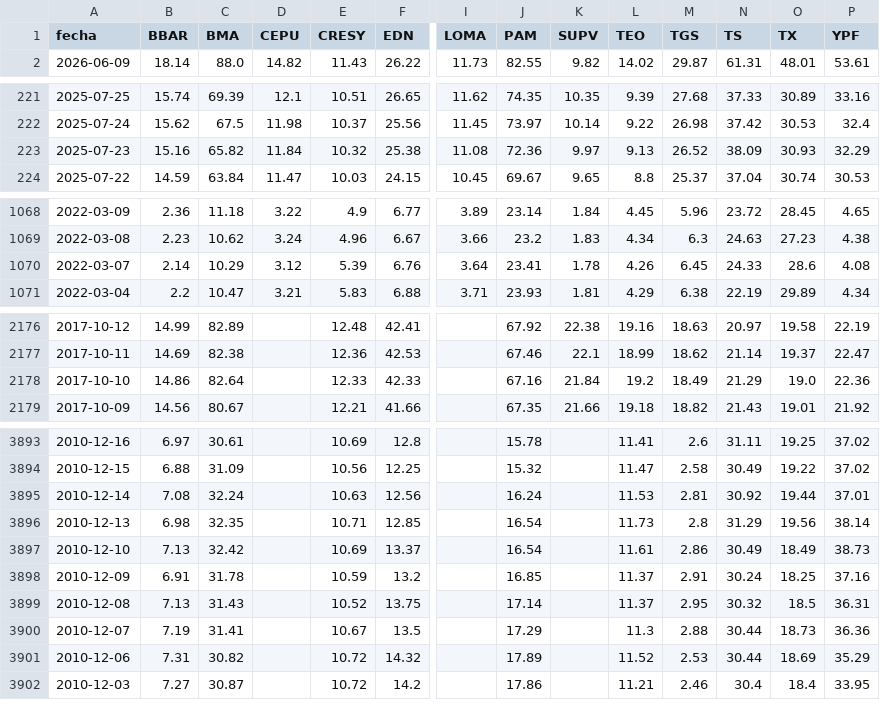
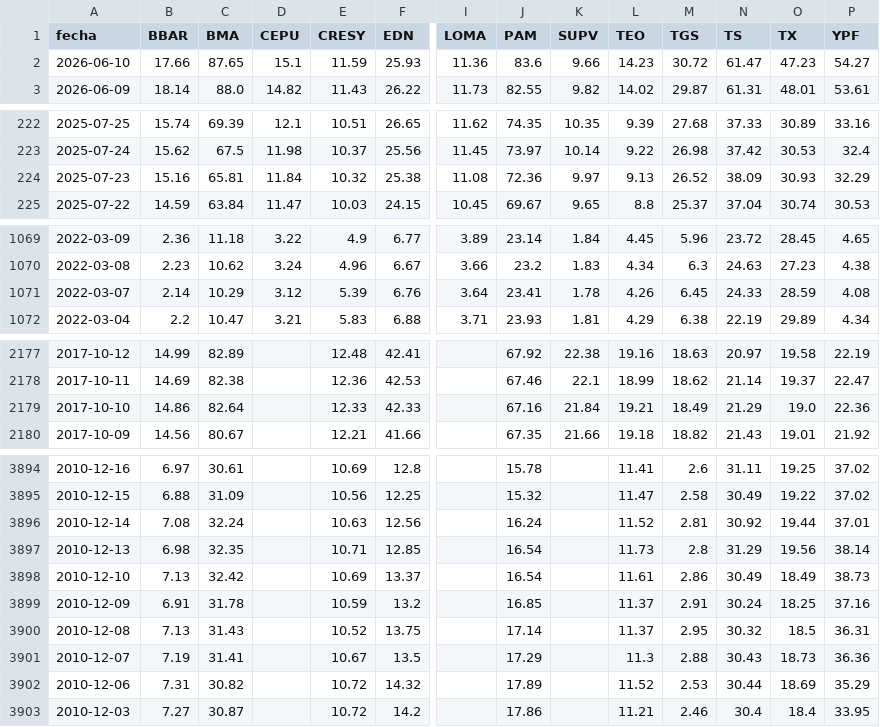
Before and after one commit to jesusrobles824/Automatizacion-de-Datos-y-Proyectos-BI, a CSV file: Automatización de Datos/ADRs_Precios.csv, drawn as a sheet; only a part is shown, gaps mark what is left out; addresses are those after the commit; rows hold the shown columns only; the diff covers the shown part only; the diff names each change by its address in the sheet, - before the commit and + after, or states it on an @@ line.

```diff
--- a/Automatización de Datos/ADRs_Precios.csv
+++ b/Automatización de Datos/ADRs_Precios.csv
+row 2: 2026-06-10 | 17.66 | 87.65 | 15.1 | 11.59 | 25.93 | 11.36 | 83.6 | 9.66 | 14.23 | 30.72 | 61.47 | 47.23 | 54.27
-C224 (BMA): 65.82
+C224 (BMA): 65.81
-O1071 (TX): 28.6
+O1071 (TX): 28.59
-L2179 (TEO): 19.2
+L2179 (TEO): 19.21
-L3896 (TEO): 11.53
+L3896 (TEO): 11.52
-N3901 (TS): 30.44
+N3901 (TS): 30.43
```
Also changed, not shown: 2 edited cells elsewhere in this file, Automatización de Datos/ADRs_variacion_porcentual_diaria.csv, Automatización de Datos/Principales_Tasas_de_Interés_de_Mercado.csv, 7 other files.
